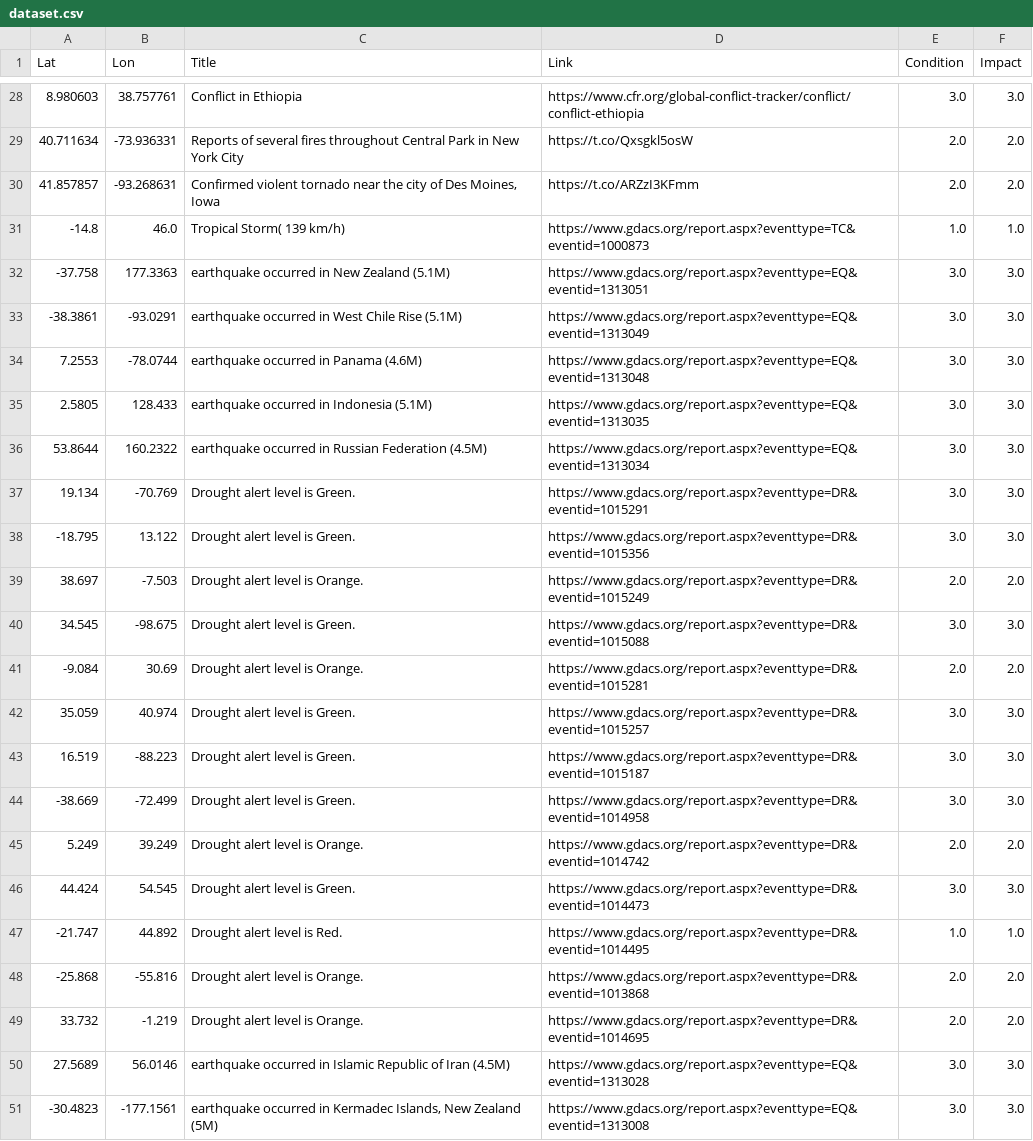
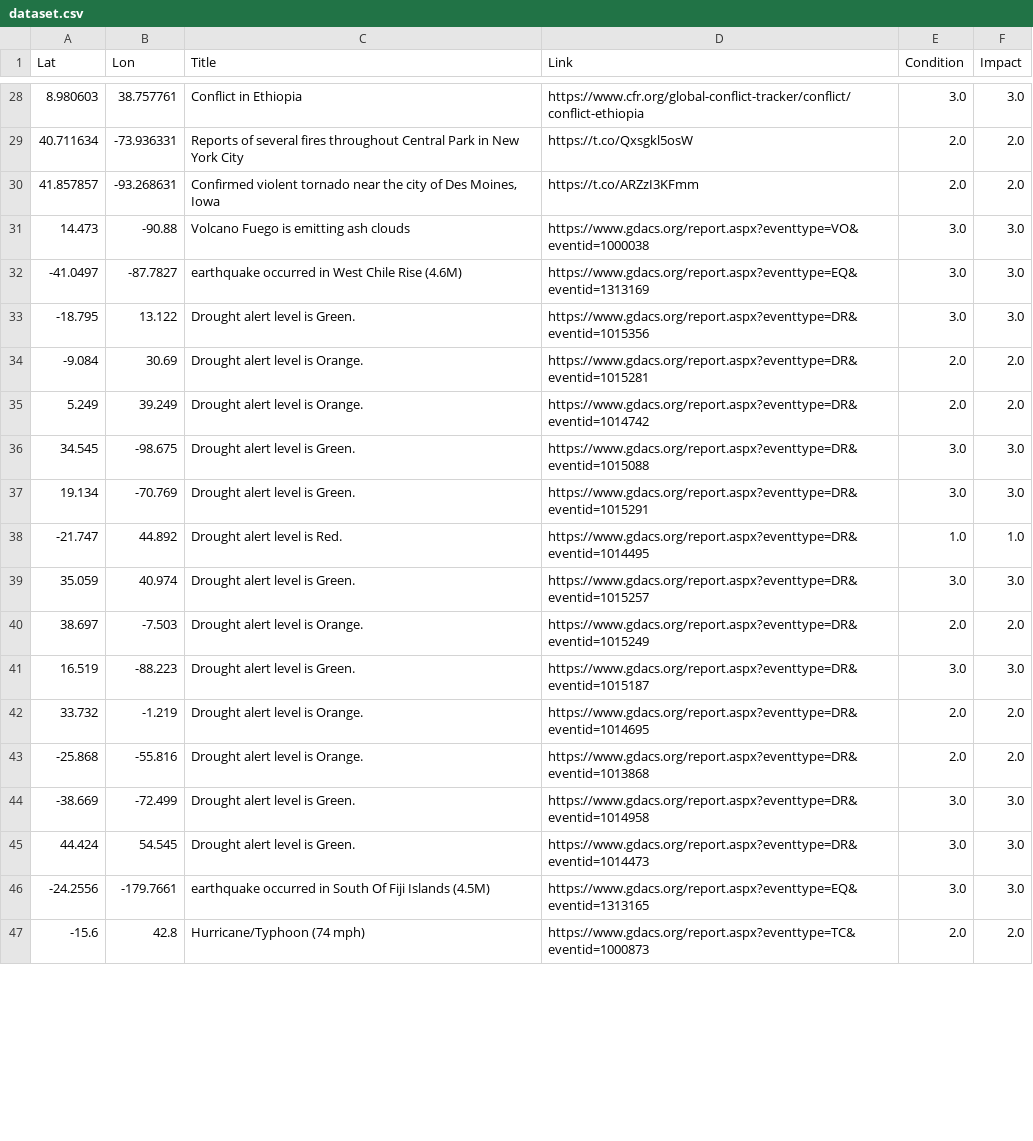
Before and after one commit to antonio-hickey/gDash, a CSV file: app/data/events/dataset.csv, drawn as a sheet; only a part is shown, gaps mark what is left out; the diff covers the shown part only.

Commit message:
Automated Data Update

```diff
--- a/app/data/events/dataset.csv
+++ b/app/data/events/dataset.csv
@@ -30,22 +30,18 @@ Lat,Lon,Title,Link,Condition,Impact
 41.857857,-93.268631,"Confirmed violent tornado near the city of Des Moines, Iowa",https://t.co/ARZzI3KFmm,2.0,2.0
--14.8,46.0,Tropical Storm( 139 km/h),https://www.gdacs.org/report.aspx?eventtype=TC&eventid=1000873,1.0,1.0
--37.758,177.3363,earthquake occurred in New Zealand (5.1M),https://www.gdacs.org/report.aspx?eventtype=EQ&eventid=1313051,3.0,3.0
--38.3861,-93.0291,earthquake occurred in West Chile Rise (5.1M),https://www.gdacs.org/report.aspx?eventtype=EQ&eventid=1313049,3.0,3.0
-7.2553,-78.0744,earthquake occurred in Panama (4.6M),https://www.gdacs.org/report.aspx?eventtype=EQ&eventid=1313048,3.0,3.0
-2.5805,128.433,earthquake occurred in Indonesia (5.1M),https://www.gdacs.org/report.aspx?eventtype=EQ&eventid=1313035,3.0,3.0
-53.8644,160.2322,earthquake occurred in Russian Federation (4.5M),https://www.gdacs.org/report.aspx?eventtype=EQ&eventid=1313034,3.0,3.0
+14.473,-90.88,Volcano Fuego is emitting ash clouds ,https://www.gdacs.org/report.aspx?eventtype=VO&eventid=1000038,3.0,3.0
+-41.0497,-87.7827,earthquake occurred in West Chile Rise (4.6M),https://www.gdacs.org/report.aspx?eventtype=EQ&eventid=1313169,3.0,3.0
+-18.795,13.122,Drought alert level is Green.,https://www.gdacs.org/report.aspx?eventtype=DR&eventid=1015356,3.0,3.0
+-9.084,30.69,Drought alert level is Orange.,https://www.gdacs.org/report.aspx?eventtype=DR&eventid=1015281,2.0,2.0
+5.249,39.249,Drought alert level is Orange.,https://www.gdacs.org/report.aspx?eventtype=DR&eventid=1014742,2.0,2.0
+34.545,-98.675,Drought alert level is Green.,https://www.gdacs.org/report.aspx?eventtype=DR&eventid=1015088,3.0,3.0
 19.134,-70.769,Drought alert level is Green.,https://www.gdacs.org/report.aspx?eventtype=DR&eventid=1015291,3.0,3.0
--18.795,13.122,Drought alert level is Green.,https://www.gdacs.org/report.aspx?eventtype=DR&eventid=1015356,3.0,3.0
+-21.747,44.892,Drought alert level is Red.,https://www.gdacs.org/report.aspx?eventtype=DR&eventid=1014495,1.0,1.0
+35.059,40.974,Drought alert level is Green.,https://www.gdacs.org/report.aspx?eventtype=DR&eventid=1015257,3.0,3.0
 38.697,-7.503,Drought alert level is Orange.,https://www.gdacs.org/report.aspx?eventtype=DR&eventid=1015249,2.0,2.0
-34.545,-98.675,Drought alert level is Green.,https://www.gdacs.org/report.aspx?eventtype=DR&eventid=1015088,3.0,3.0
--9.084,30.69,Drought alert level is Orange.,https://www.gdacs.org/report.aspx?eventtype=DR&eventid=1015281,2.0,2.0
-35.059,40.974,Drought alert level is Green.,https://www.gdacs.org/report.aspx?eventtype=DR&eventid=1015257,3.0,3.0
 16.519,-88.223,Drought alert level is Green.,https://www.gdacs.org/report.aspx?eventtype=DR&eventid=1015187,3.0,3.0
+33.732,-1.219,Drought alert level is Orange.,https://www.gdacs.org/report.aspx?eventtype=DR&eventid=1014695,2.0,2.0
+-25.868,-55.816,Drought alert level is Orange.,https://www.gdacs.org/report.aspx?eventtype=DR&eventid=1013868,2.0,2.0
 -38.669,-72.499,Drought alert level is Green.,https://www.gdacs.org/report.aspx?eventtype=DR&eventid=1014958,3.0,3.0
-5.249,39.249,Drought alert level is Orange.,https://www.gdacs.org/report.aspx?eventtype=DR&eventid=1014742,2.0,2.0
 44.424,54.545,Drought alert level is Green.,https://www.gdacs.org/report.aspx?eventtype=DR&eventid=1014473,3.0,3.0
--21.747,44.892,Drought alert level is Red.,https://www.gdacs.org/report.aspx?eventtype=DR&eventid=1014495,1.0,1.0
--25.868,-55.816,Drought alert level is Orange.,https://www.gdacs.org/report.aspx?eventtype=DR&eventid=1013868,2.0,2.0
-33.732,-1.219,Drought alert level is Orange.,https://www.gdacs.org/report.aspx?eventtype=DR&eventid=1014695,2.0,2.0
-27.5689,56.0146,earthquake occurred in Islamic Republic of Iran (4.5M),https://www.gdacs.org/report.aspx?eventtype=EQ&eventid=1313028,3.0,3.0
--30.4823,-177.1561,"earthquake occurred in Kermadec Islands, New Zealand (5M)",https://www.gdacs.org/report.aspx?eventtype=EQ&eventid=1313008,3.0,3.0
+-24.2556,-179.7661,earthquake occurred in South Of Fiji Islands (4.5M),https://www.gdacs.org/report.aspx?eventtype=EQ&eventid=1313165,3.0,3.0
+-15.6,42.8,Hurricane/Typhoon (74 mph),https://www.gdacs.org/report.aspx?eventtype=TC&eventid=1000873,2.0,2.0
```
Also changed, not shown: 7 added rows and 8 edited cells elsewhere in this file.
